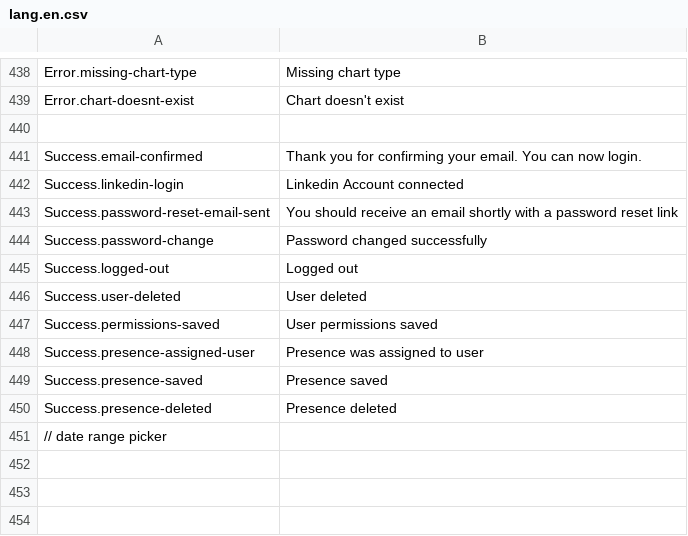
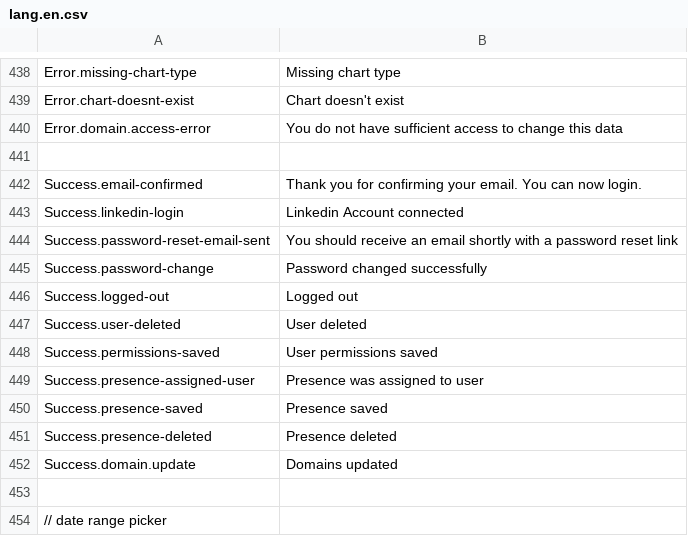
Before and after one commit to outlandishideas/social-monitor, a CSV file: languages/lang.en.csv, drawn as a sheet; only a part is shown, gaps mark what is left out; the diff names each change by its address in the sheet, - before the commit and + after, or states it on an @@ line.

Commit message:
translated Domain controller

```diff
--- a/languages/lang.en.csv
+++ b/languages/lang.en.csv
+row 440: Error.domain.access-error | You do not have sufficient access to change this data
+row 452: Success.domain.update | Domains updated
+row 453: (empty)
```
Also changed, not shown: 1 other file.
